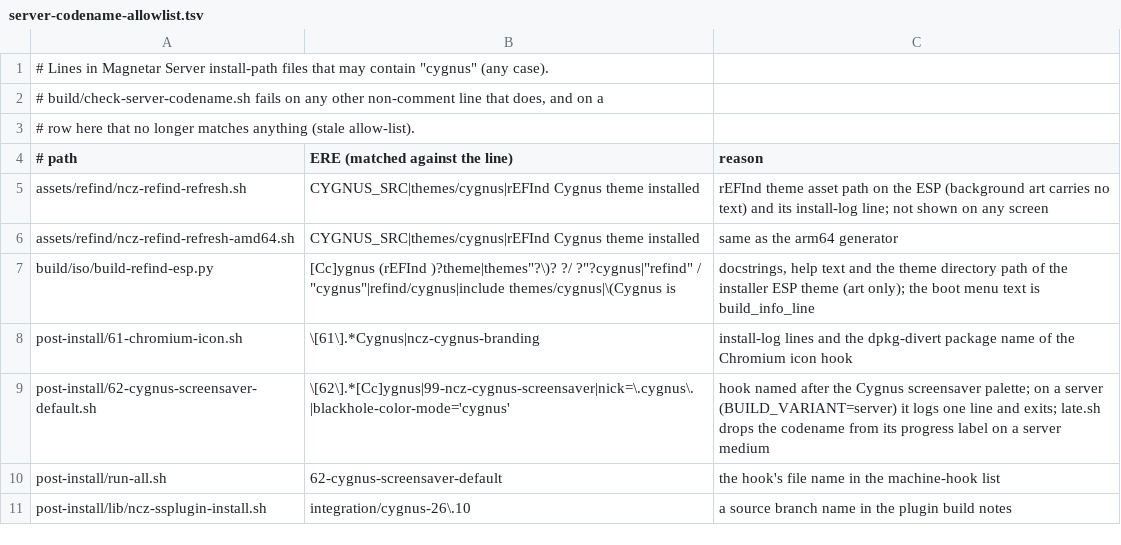
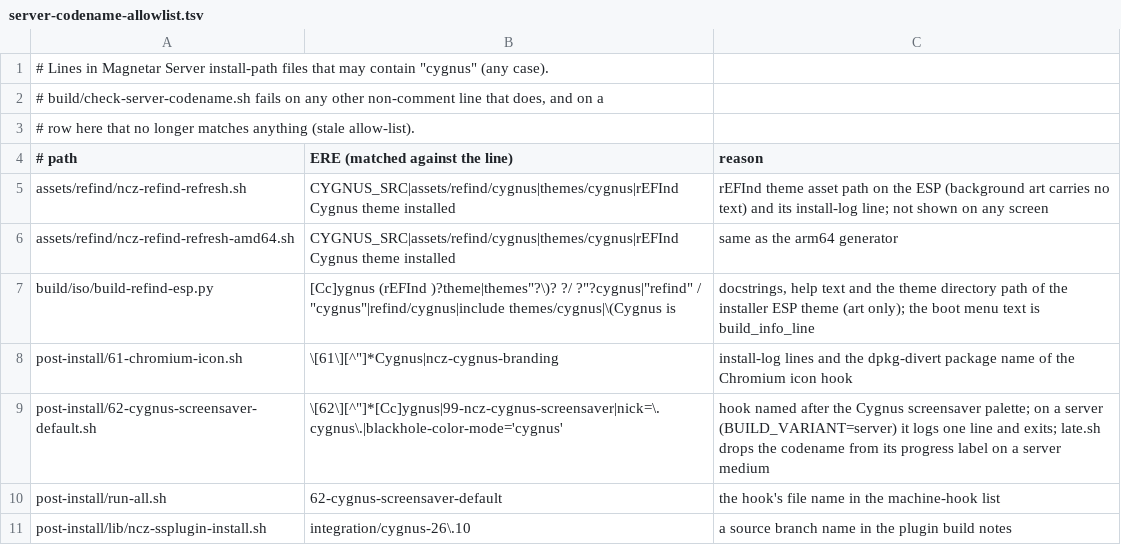
Before and after one commit to ncz-os/cix-installer, a TSV file: manifests/server-codename-allowlist.tsv, drawn as a sheet.

Commit message:
check-server-codename: allow-list per occurrence, not per line
Review finding (deepseek-flash): a row matched anywhere on a line exempted
every Cygnus on it. Each row's matches are now cut out of the line and the
line fails when a Cygnus is left (regex passed via ENVIRON so awk does not
reinterpret escapes); log-line rows stop at the closing quote. Test: a
second, unlisted literal on an allow-listed line is still a hit.

```diff
--- a/manifests/server-codename-allowlist.tsv
+++ b/manifests/server-codename-allowlist.tsv
@@ -4,7 +4,7 @@
 # path	ERE (matched against the line)	reason
-assets/refind/ncz-refind-refresh.sh	CYGNUS_SRC|themes/cygnus|rEFInd Cygnus theme installed	rEFInd theme asset path on the ESP (background art carries no text) and its install-log line; not shown on any screen
-assets/refind/ncz-refind-refresh-amd64.sh	CYGNUS_SRC|themes/cygnus|rEFInd Cygnus theme installed	same as the arm64 generator
+assets/refind/ncz-refind-refresh.sh	CYGNUS_SRC|assets/refind/cygnus|themes/cygnus|rEFInd Cygnus theme installed	rEFInd theme asset path on the ESP (background art carries no text) and its install-log line; not shown on any screen
+assets/refind/ncz-refind-refresh-amd64.sh	CYGNUS_SRC|assets/refind/cygnus|themes/cygnus|rEFInd Cygnus theme installed	same as the arm64 generator
 build/iso/build-refind-esp.py	[Cc]ygnus (rEFInd )?theme|themes"?\)? ?/ ?"?cygnus|"refind" / "cygnus"|refind/cygnus|include themes/cygnus|\(Cygnus is	docstrings, help text and the theme directory path of the installer ESP theme (art only); the boot menu text is build_info_line
-post-install/61-chromium-icon.sh	\[61\].*Cygnus|ncz-cygnus-branding	install-log lines and the dpkg-divert package name of the Chromium icon hook
-post-install/62-cygnus-screensaver-default.sh	\[62\].*[Cc]ygnus|99-ncz-cygnus-screensaver|nick=\.cygnus\.|blackhole-color-mode='cygnus'	hook named after the Cygnus screensaver palette; on a server (BUILD_VARIANT=server) it logs one line and exits; late.sh drops the codename from its progress label on a server medium
+post-install/61-chromium-icon.sh	\[61\][^"]*Cygnus|ncz-cygnus-branding	install-log lines and the dpkg-divert package name of the Chromium icon hook
+post-install/62-cygnus-screensaver-default.sh	\[62\][^"]*[Cc]ygnus|99-ncz-cygnus-screensaver|nick=\.cygnus\.|blackhole-color-mode='cygnus'	hook named after the Cygnus screensaver palette; on a server (BUILD_VARIANT=server) it logs one line and exits; late.sh drops the codename from its progress label on a server medium
 post-install/run-all.sh	62-cygnus-screensaver-default	the hook's file name in the machine-hook list
```
Also changed, not shown: 2 other files.
